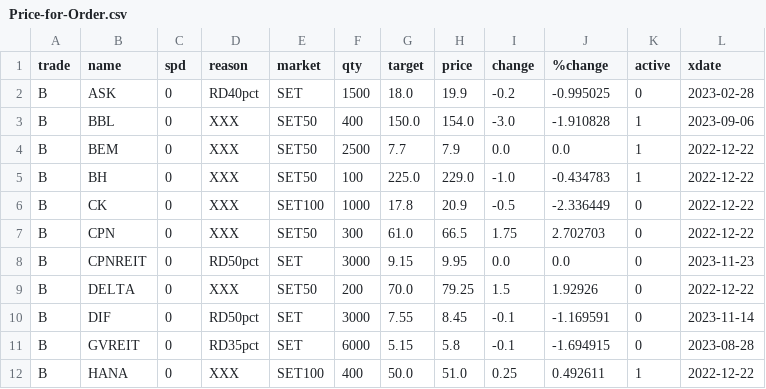
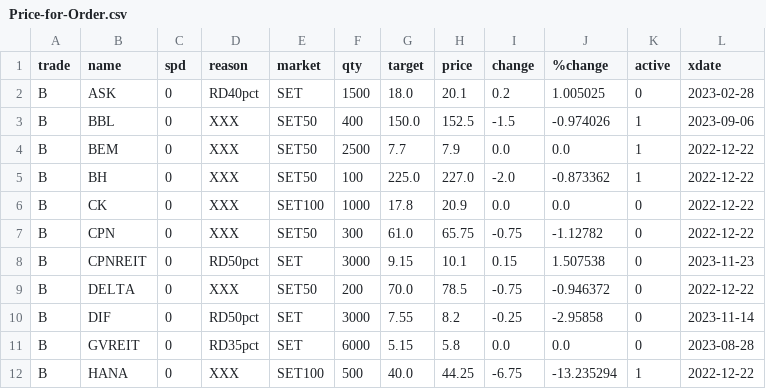
Before and after one commit to santimcs/obsidian-git-sync, a CSV file: Data/Price-for-Order.csv, drawn as a sheet; only a part is shown; the diff covers the shown part only.

```diff
--- a/Data/Price-for-Order.csv
+++ b/Data/Price-for-Order.csv
@@ -1,12 +1,12 @@
 trade,name,spd,reason,market,qty,target,price,change,%change,active,xdate
-B,ASK,0,RD40pct,SET,1500,18.0,19.9,-0.2,-0.995025,0,2023-02-28
-B,BBL,0,XXX,SET50,400,150.0,154.0,-3.0,-1.910828,1,2023-09-06
+B,ASK,0,RD40pct,SET,1500,18.0,20.1,0.2,1.005025,0,2023-02-28
+B,BBL,0,XXX,SET50,400,150.0,152.5,-1.5,-0.974026,1,2023-09-06
 B,BEM,0,XXX,SET50,2500,7.7,7.9,0.0,0.0,1,2022-12-22
-B,BH,0,XXX,SET50,100,225.0,229.0,-1.0,-0.434783,1,2022-12-22
-B,CK,0,XXX,SET100,1000,17.8,20.9,-0.5,-2.336449,0,2022-12-22
-B,CPN,0,XXX,SET50,300,61.0,66.5,1.75,2.702703,0,2022-12-22
-B,CPNREIT,0,RD50pct,SET,3000,9.15,9.95,0.0,0.0,0,2023-11-23
-B,DELTA,0,XXX,SET50,200,70.0,79.25,1.5,1.92926,0,2022-12-22
-B,DIF,0,RD50pct,SET,3000,7.55,8.45,-0.1,-1.169591,0,2023-11-14
-B,GVREIT,0,RD35pct,SET,6000,5.15,5.8,-0.1,-1.694915,0,2023-08-28
-B,HANA,0,XXX,SET100,400,50.0,51.0,0.25,0.492611,1,2022-12-22
+B,BH,0,XXX,SET50,100,225.0,227.0,-2.0,-0.873362,1,2022-12-22
+B,CK,0,XXX,SET100,1000,17.8,20.9,0.0,0.0,0,2022-12-22
+B,CPN,0,XXX,SET50,300,61.0,65.75,-0.75,-1.12782,0,2022-12-22
+B,CPNREIT,0,RD50pct,SET,3000,9.15,10.1,0.15,1.507538,0,2023-11-23
+B,DELTA,0,XXX,SET50,200,70.0,78.5,-0.75,-0.946372,0,2022-12-22
+B,DIF,0,RD50pct,SET,3000,7.55,8.2,-0.25,-2.95858,0,2023-11-14
+B,GVREIT,0,RD35pct,SET,6000,5.15,5.8,0.0,0.0,0,2023-08-28
+B,HANA,0,XXX,SET100,500,40.0,44.25,-6.75,-13.235294,1,2022-12-22
```
Also changed, not shown: 82 edited cells elsewhere in this file, Data/5-day-average.csv, Data/Price-Today.csv, 7 other files.
